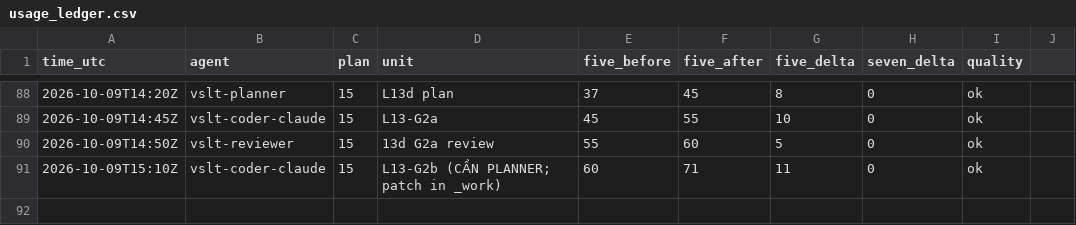
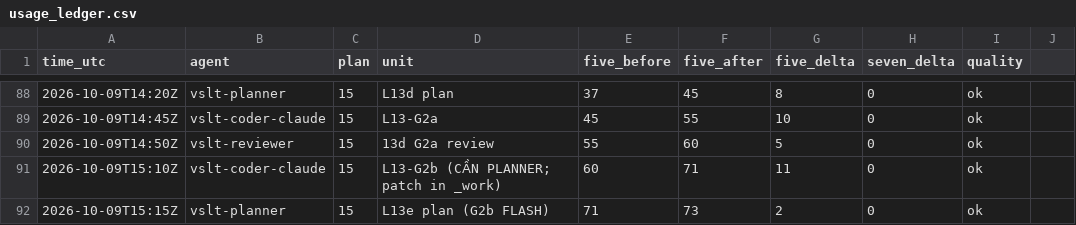
Before and after one commit to sampham-AIstudy/Vietnamese-Sign-Language-Translator, a CSV file: docs/usage_ledger.csv, drawn as a sheet; only a part is shown, gaps mark what is left out; the diff names each change by its address in the sheet, - before the commit and + after, or states it on an @@ line.

```diff
--- a/docs/usage_ledger.csv
+++ b/docs/usage_ledger.csv
+row 92: 2026-10-09T15:15Z | vslt-planner | 15 | L13e plan (G2b FLASH) | 71 | 73 | 2 | 0 | ok
```
Also changed, not shown: 1 other file.
